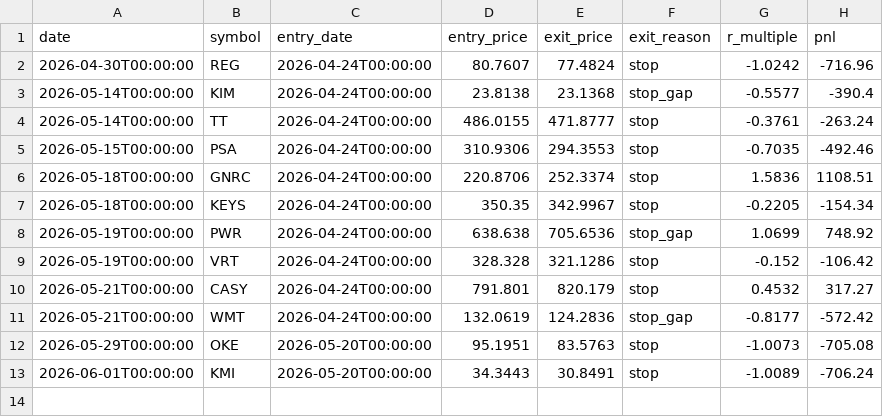
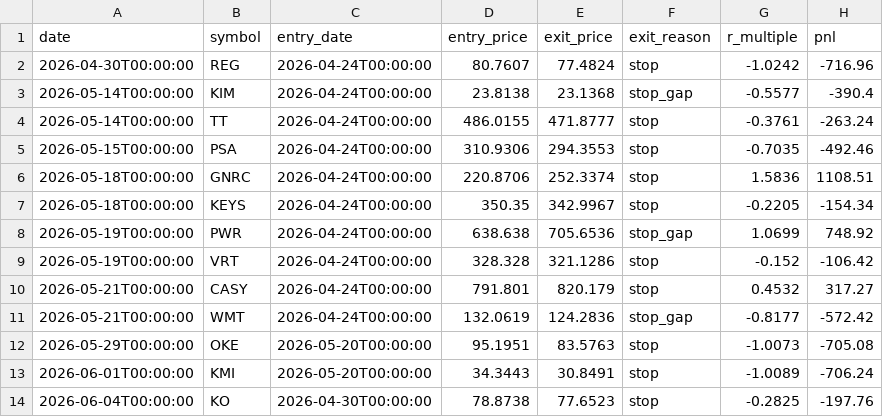
Before and after one commit to RelaxWide/QT, a CSV file: paper_trading/trades.csv, drawn as a sheet.

```diff
--- a/paper_trading/trades.csv
+++ b/paper_trading/trades.csv
@@ -13 +13,2 @@ date,symbol,entry_date,entry_price,exit_price,exit_reason,r_multiple,pnl
 2026-06-01T00:00:00,KMI,2026-05-20T00:00:00,34.3443,30.8491,stop,-1.0089,-706.24
+2026-06-04T00:00:00,KO,2026-04-30T00:00:00,78.8738,77.6523,stop,-0.2825,-197.76
```
Also changed, not shown: paper_trading/daily_nav.csv, 3 other files.
